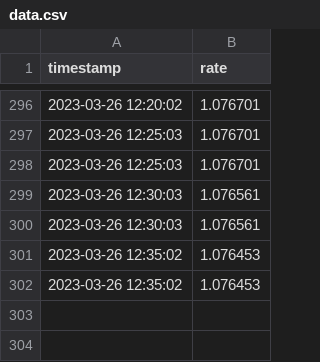
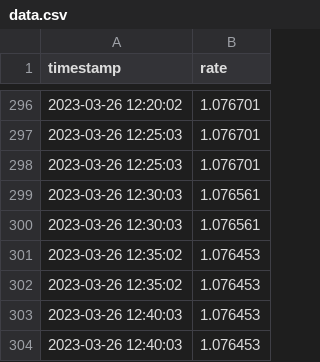
Before and after one commit to thomsssv1/A4, a CSV file: data.csv, drawn as a sheet; only a part is shown, gaps mark what is left out.

Commit message:
Mise à jour automatique des données

```diff
--- a/data.csv
+++ b/data.csv
@@ -302 +302,3 @@ timestamp,rate
 2023-03-26 12:35:02,1.076453
+2023-03-26 12:40:03,1.076453
+2023-03-26 12:40:03,1.076453
```
